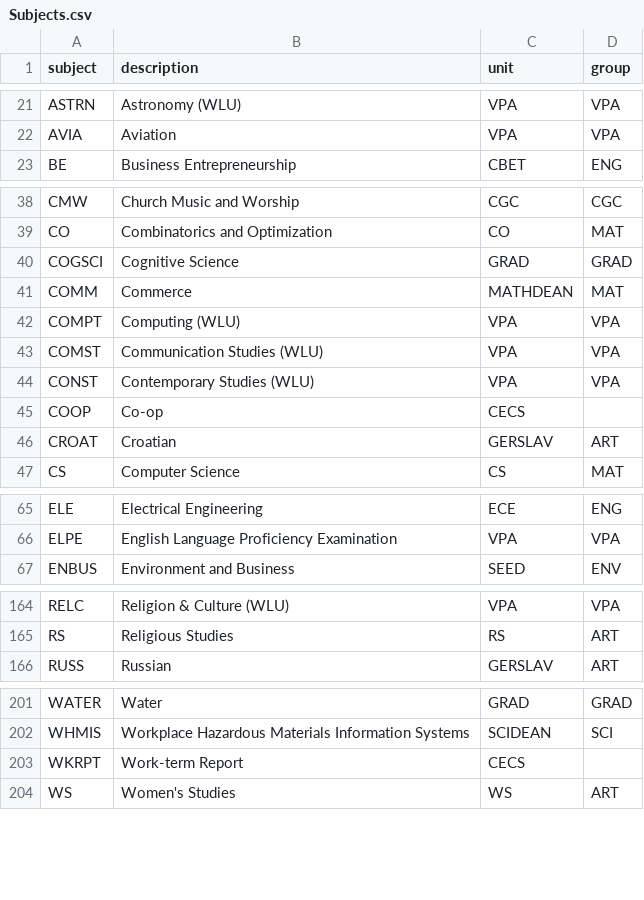
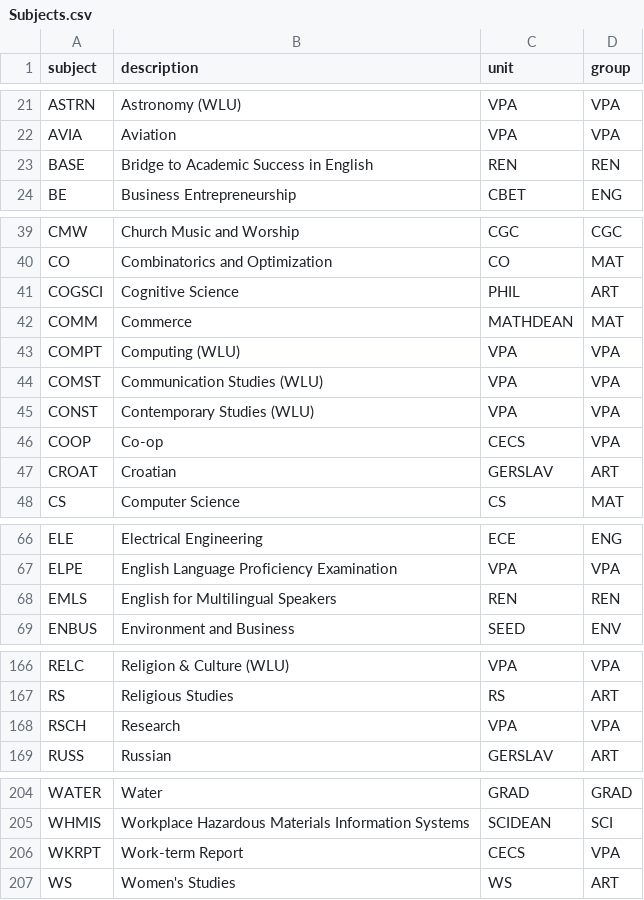
Before and after one commit to uWaterloo/Datasets, a CSV file: Quest/Subjects.csv, drawn as a sheet; only a part is shown, gaps mark what is left out.

Commit message:
Add BASE, EMLS, RSCH, etc.
Correct unit/group for COGSCI, COOP, WKRPT.

```diff
--- a/Quest/Subjects.csv
+++ b/Quest/Subjects.csv
@@ -22,2 +22,3 @@ subject,description,unit,group
 "AVIA","Aviation","VPA","VPA"
+"BASE","Bridge to Academic Success in English","REN","REN"
 "BE","Business Entrepreneurship","CBET","ENG"
@@ -39,3 +40,3 @@ subject,description,unit,group
 "CO","Combinatorics and Optimization","CO","MAT"
-"COGSCI","Cognitive Science","GRAD","GRAD"
+"COGSCI","Cognitive Science","PHIL","ART"
 "COMM","Commerce","MATHDEAN","MAT"
@@ -44,3 +45,3 @@ subject,description,unit,group
 "CONST","Contemporary Studies (WLU)","VPA","VPA"
-"COOP","Co-op","CECS",
+"COOP","Co-op","CECS","VPA"
 "CROAT","Croatian","GERSLAV","ART"
@@ -66,2 +67,3 @@ subject,description,unit,group
 "ELPE","English Language Proficiency Examination","VPA","VPA"
+"EMLS","English for Multilingual Speakers","REN","REN"
 "ENBUS","Environment and Business","SEED","ENV"
@@ -165,2 +167,3 @@ subject,description,unit,group
 "RS","Religious Studies","RS","ART"
+"RSCH","Research","VPA","VPA"
 "RUSS","Russian","GERSLAV","ART"
@@ -202,3 +205,3 @@ subject,description,unit,group
 "WHMIS","Workplace Hazardous Materials Information Systems","SCIDEAN","SCI"
-"WKRPT","Work-term Report","CECS",
+"WKRPT","Work-term Report","CECS","VPA"
 "WS","Women's Studies","WS","ART"
```
